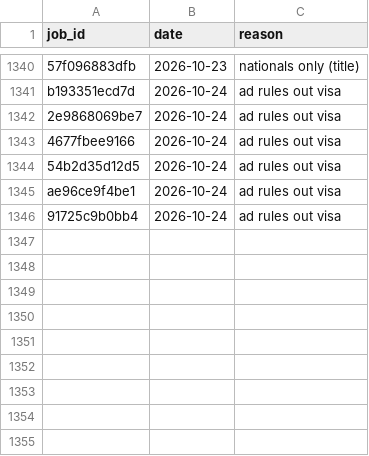
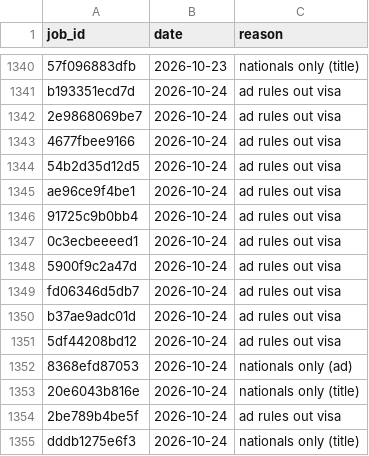
Before and after one commit to numanahmadhere/my-job-alerts, a CSV file: data/screened.csv, drawn as a sheet; only a part is shown, gaps mark what is left out; the diff names each change by its address in the sheet, - before the commit and + after, or states it on an @@ line.

```diff
--- a/data/screened.csv
+++ b/data/screened.csv
+row 1347: 0c3ecbeeeed1 | 2026-10-24 | ad rules out visa
+row 1348: 5900f9c2a47d | 2026-10-24 | ad rules out visa
+row 1349: fd06346d5db7 | 2026-10-24 | ad rules out visa
+row 1350: b37ae9adc01d | 2026-10-24 | ad rules out visa
+row 1351: 5df44208bd12 | 2026-10-24 | ad rules out visa
+row 1352: 8368efd87053 | 2026-10-24 | nationals only (ad)
+row 1353: 20e6043b816e | 2026-10-24 | nationals only (title)
+row 1354: 2be789b4be5f | 2026-10-24 | ad rules out visa
+row 1355: dddb1275e6f3 | 2026-10-24 | nationals only (title)
```
Also changed, not shown: data/seen_links.csv, 3 other files.
